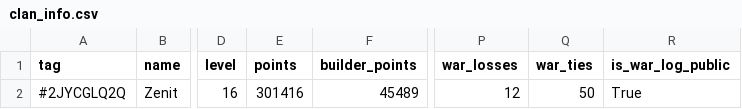
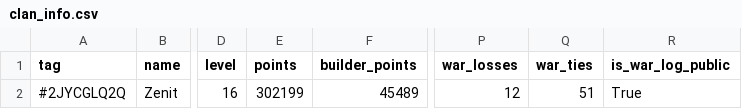
Before and after one commit to Joni1302/coc-stats-project, a CSV file: data/clan_info.csv, drawn as a sheet; only a part is shown, gaps mark what is left out; the diff names each change by its address in the sheet, - before the commit and + after, or states it on an @@ line.

```diff
--- a/data/clan_info.csv
+++ b/data/clan_info.csv
-E2 (points): 301416
+E2 (points): 302199
-Q2 (war_ties): 50
+Q2 (war_ties): 51
```
Also changed, not shown: data/clan_members.csv, data/current_war.csv, 5 other files.
